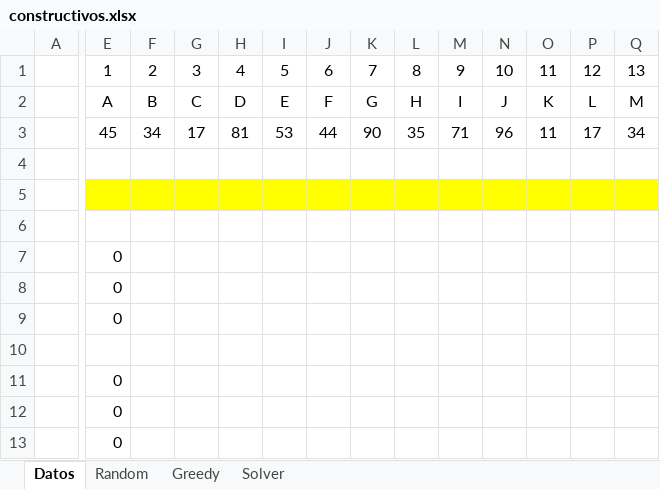
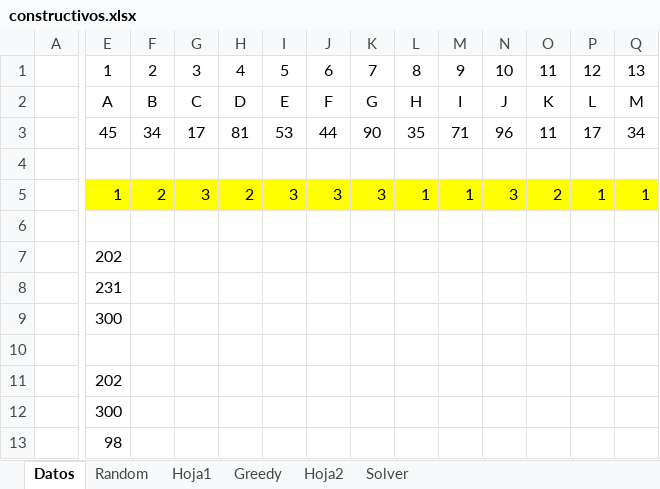
Before and after one commit to jordipereiragude/PlanificacionProgramacionOperaciones2019, an Excel workbook: excel/constructivos.xlsx, sheet Datos, drawn as a sheet; only a part is shown, gaps mark what is left out; values as stored, in another font and other column widths than the file's, no borders; removed rows and columns are numbered as before the commit, all else as after; rows hold the shown columns only; the diff covers the shown part only; the diff names each change by its address in the sheet, - before the commit and + after, or states it on an @@ line.

```diff
--- a/excel/constructivos.xlsx (sheet Datos)
+++ b/excel/constructivos.xlsx (sheet Datos)
+sheet tab: Hoja1
+sheet tab: Hoja2
+row 5:  | 1 | 2 | 3 | 2 | 3 | 3 | 3 | 1 | 1 | 3 | 2 | 1 | 1
-E6:Q6 fill: #FFFF00
+E6:Q6 fill: none
+row 7:  | 202
+row 8:  | 231
+row 9:  | 300
-row 7:  | 0
-row 8:  | 0
-row 9:  | 0
-row 11: (empty)
+row 11:  | 202
-row 11:  | 0
-E12: 0
+E12: 300
-E13: 0
+E13: 98
```
Also changed, not shown: cell formats elsewhere in this sheet, sheet Greedy, sheet Random, sheet Solver.
